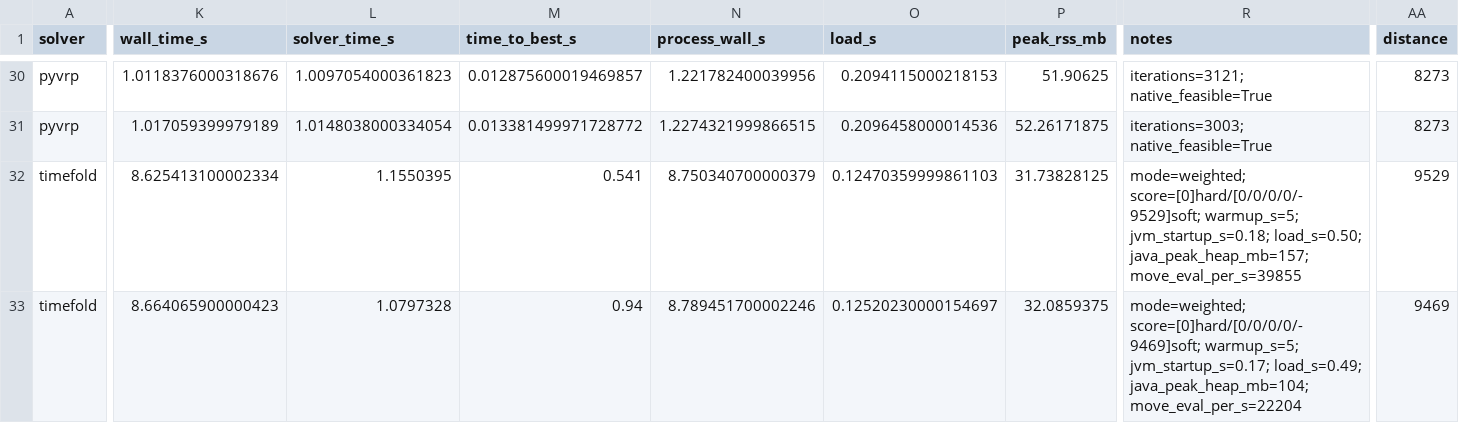
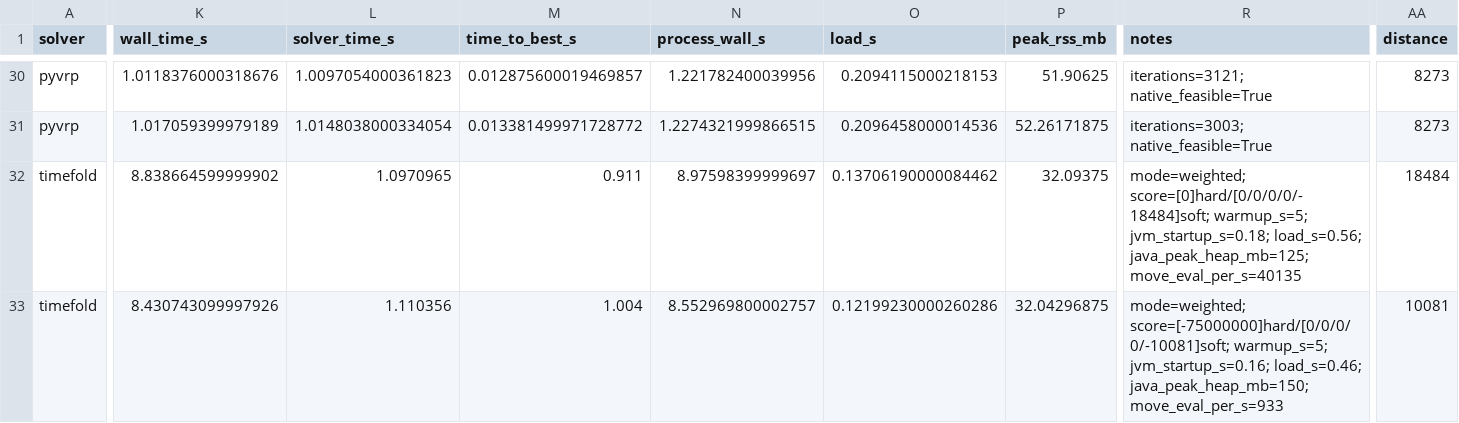
Before and after one commit to hzc333/route-optimisation-benchmark, a CSV file: results/summary/smoke_runs.csv, drawn as a sheet; only a part is shown, gaps mark what is left out; the diff covers the shown part only; the diff names each change by its address in the sheet, - before the commit and + after, or states it on an @@ line.

```diff
--- a/results/summary/smoke_runs.csv
+++ b/results/summary/smoke_runs.csv
-K32 (wall_time_s): 8.625413100002334
+K32 (wall_time_s): 8.838664599999902
-L32 (solver_time_s): 1.1550395
+L32 (solver_time_s): 1.0970965
-M32 (time_to_best_s): 0.541
+M32 (time_to_best_s): 0.911
-N32 (process_wall_s): 8.750340700000379
+N32 (process_wall_s): 8.97598399999697
-O32 (load_s): 0.12470359999861103
+O32 (load_s): 0.13706190000084462
-P32 (peak_rss_mb): 31.73828125
+P32 (peak_rss_mb): 32.09375
-R32 (notes): mode=weighted; score=[0]hard/[0/0/0/0/-9529]soft; warmup_s=5; jvm_startup_s=0.18; load_s=0.50; java_peak_heap_mb=157; move_eval_per_s=39855
+R32 (notes): mode=weighted; score=[0]hard/[0/0/0/0/-18484]soft; warmup_s=5; jvm_startup_s=0.18; load_s=0.56; java_peak_heap_mb=125; move_eval_per_s=40135
-AA32 (distance): 9529
+AA32 (distance): 18484
-K33 (wall_time_s): 8.664065900000423
+K33 (wall_time_s): 8.430743099997926
-L33 (solver_time_s): 1.0797328
+L33 (solver_time_s): 1.110356
-M33 (time_to_best_s): 0.94
+M33 (time_to_best_s): 1.004
-N33 (process_wall_s): 8.789451700002246
+N33 (process_wall_s): 8.552969800002757
-O33 (load_s): 0.12520230000154697
+O33 (load_s): 0.12199230000260286
-P33 (peak_rss_mb): 32.0859375
+P33 (peak_rss_mb): 32.04296875
-R33 (notes): mode=weighted; score=[0]hard/[0/0/0/0/-9469]soft; warmup_s=5; jvm_startup_s=0.17; load_s=0.49; java_peak_heap_mb=104; move_eval_per_s=22204
+R33 (notes): mode=weighted; score=[-75000000]hard/[0/0/0/0/-10081]soft; warmup_s=5; jvm_startup_s=0.16; load_s=0.46; java_peak_heap_mb=150; move_eval_per_s=933
-AA33 (distance): 9469
+AA33 (distance): 10081
```
Also changed, not shown: 125 edited cells elsewhere in this file, results/summary/priority_cases.csv, results/summary/priority_random.csv, 18 other files.
